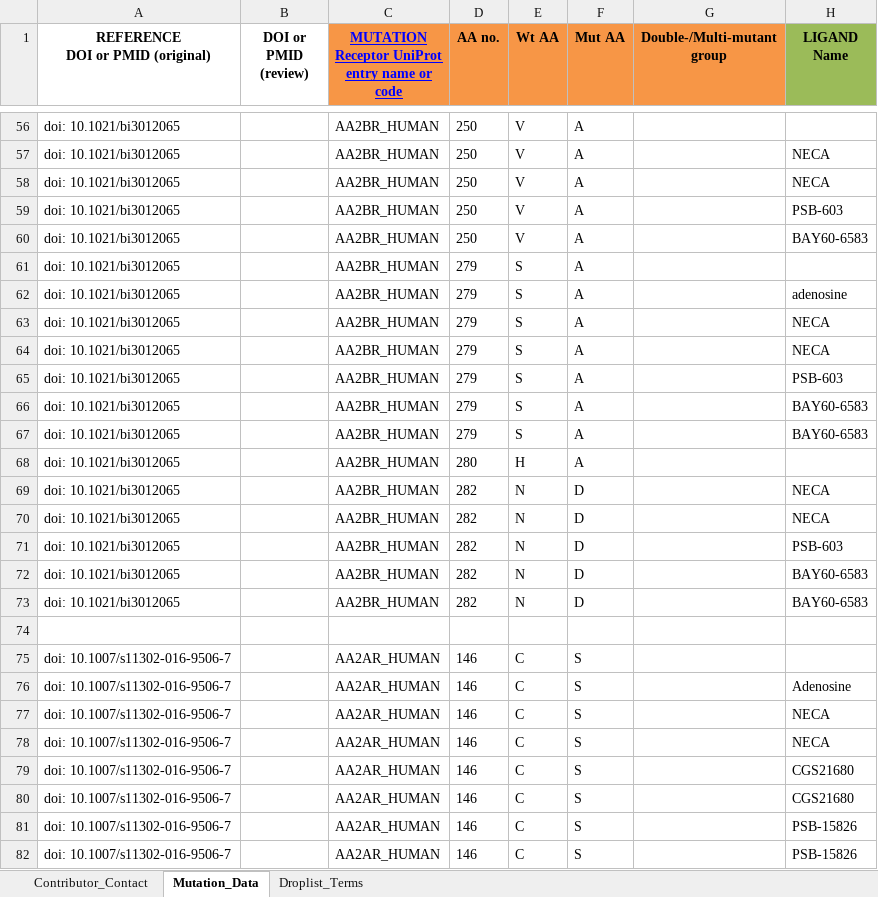
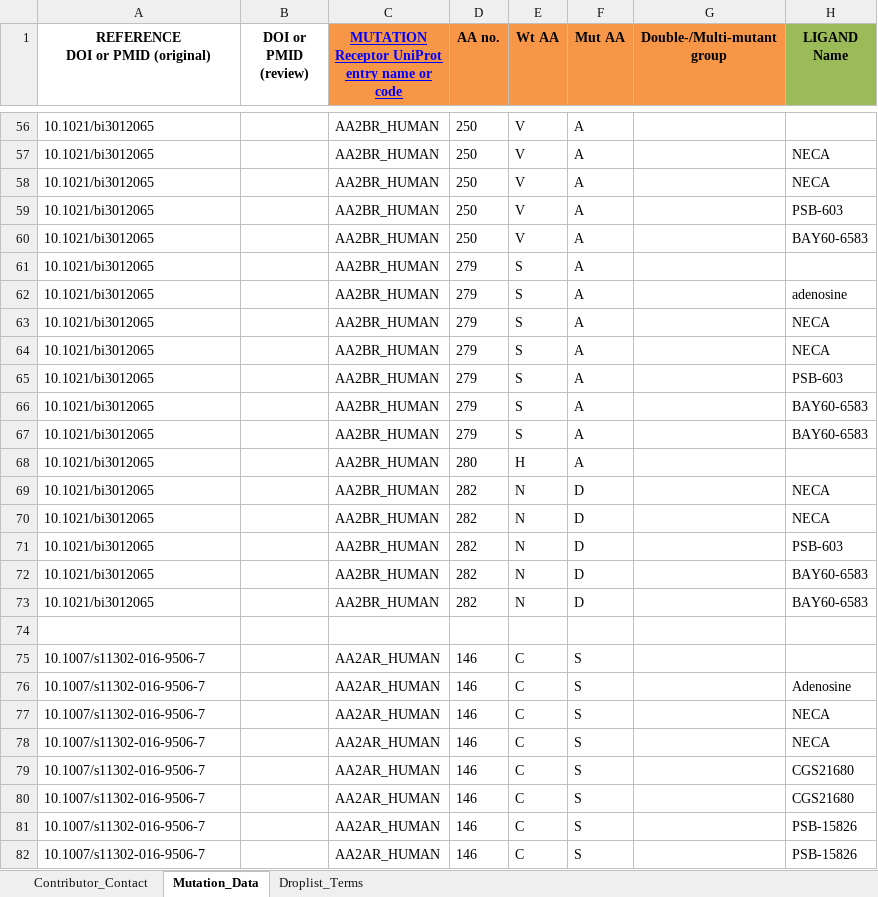
Before and after one commit to protwis/gpcrdb_data, an Excel workbook: mutant_data/Mueller_group_reporting_mutants_published.xlsx, sheet Mutation_Data, drawn as a sheet; only a part is shown, gaps mark what is left out; values as stored, in another font and other column widths than the file's, no borders; the diff covers the shown part only; the diff names each change by its address in the sheet, - before the commit and + after, or states it on an @@ line.

```diff
--- a/mutant_data/Mueller_group_reporting_mutants_published.xlsx (sheet Mutation_Data)
+++ b/mutant_data/Mueller_group_reporting_mutants_published.xlsx (sheet Mutation_Data)
-A56:A73 (REFERENCE DOI or PMID (original)): doi: 10.1021/bi3012065
+A56:A73 (REFERENCE DOI or PMID (original)): 10.1021/bi3012065
-A75:A82 (REFERENCE DOI or PMID (original)): doi: 10.1007/s11302-016-9506-7
+A75:A82 (REFERENCE DOI or PMID (original)): 10.1007/s11302-016-9506-7
```
Also changed, not shown: 412 edited cells elsewhere in this sheet, mutant_data/excel_file_for_reporting_mutants_CB2_V113andL192.xlsx.
